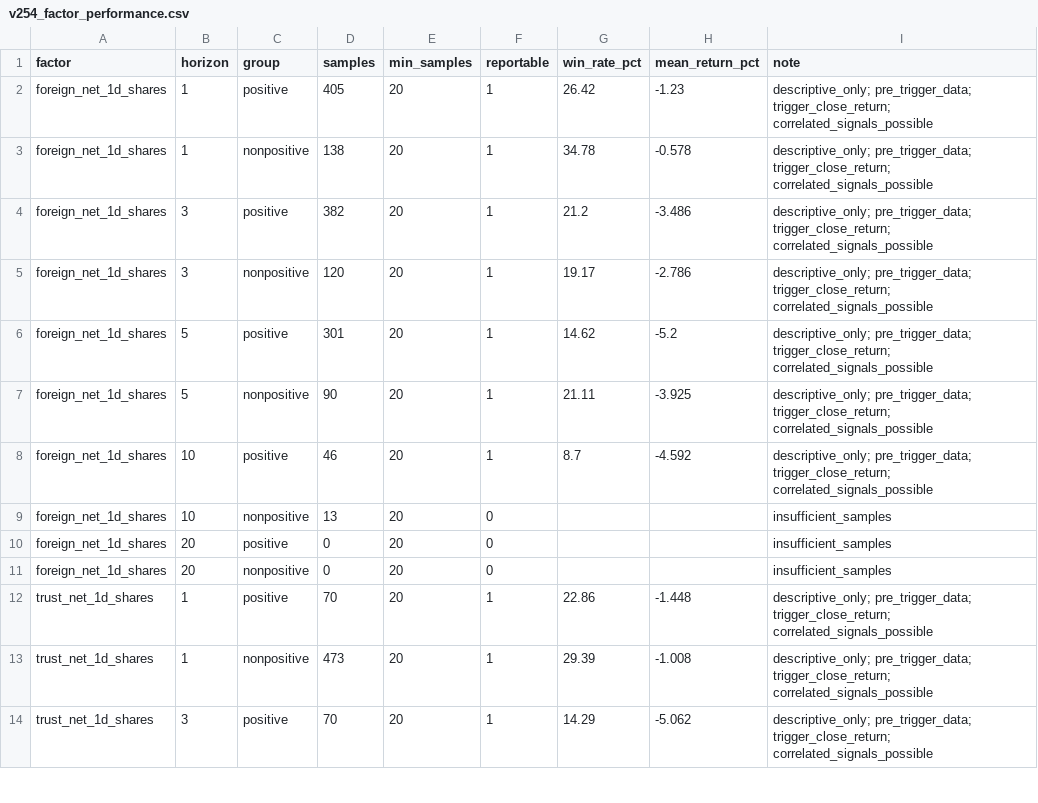
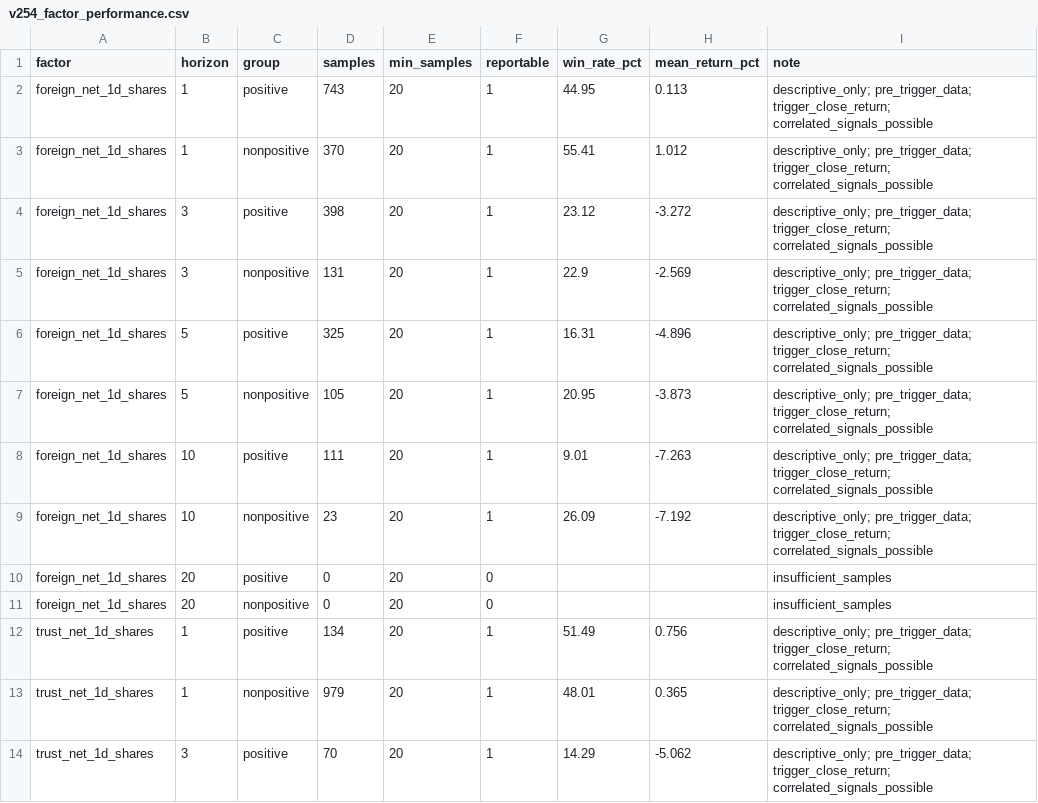
Before and after one commit to Tango469/tw-3k-scanner, a CSV file: docs/v254_factor_performance.csv, drawn as a sheet; only a part is shown; the diff covers the shown part only.

```diff
--- a/docs/v254_factor_performance.csv
+++ b/docs/v254_factor_performance.csv
@@ -1,14 +1,14 @@
 factor,horizon,group,samples,min_samples,reportable,win_rate_pct,mean_return_pct,note
-foreign_net_1d_shares,1,positive,405,20,1,26.42,-1.23,descriptive_only; pre_trigger_data; trigger_close_return; correlated_signals_possible
-foreign_net_1d_shares,1,nonpositive,138,20,1,34.78,-0.578,descriptive_only; pre_trigger_data; trigger_close_return; correlated_signals_possible
-foreign_net_1d_shares,3,positive,382,20,1,21.2,-3.486,descriptive_only; pre_trigger_data; trigger_close_return; correlated_signals_possible
-foreign_net_1d_shares,3,nonpositive,120,20,1,19.17,-2.786,descriptive_only; pre_trigger_data; trigger_close_return; correlated_signals_possible
-foreign_net_1d_shares,5,positive,301,20,1,14.62,-5.2,descriptive_only; pre_trigger_data; trigger_close_return; correlated_signals_possible
-foreign_net_1d_shares,5,nonpositive,90,20,1,21.11,-3.925,descriptive_only; pre_trigger_data; trigger_close_return; correlated_signals_possible
-foreign_net_1d_shares,10,positive,46,20,1,8.7,-4.592,descriptive_only; pre_trigger_data; trigger_close_return; correlated_signals_possible
-foreign_net_1d_shares,10,nonpositive,13,20,0,,,insufficient_samples
+foreign_net_1d_shares,1,positive,743,20,1,44.95,0.113,descriptive_only; pre_trigger_data; trigger_close_return; correlated_signals_possible
+foreign_net_1d_shares,1,nonpositive,370,20,1,55.41,1.012,descriptive_only; pre_trigger_data; trigger_close_return; correlated_signals_possible
+foreign_net_1d_shares,3,positive,398,20,1,23.12,-3.272,descriptive_only; pre_trigger_data; trigger_close_return; correlated_signals_possible
+foreign_net_1d_shares,3,nonpositive,131,20,1,22.9,-2.569,descriptive_only; pre_trigger_data; trigger_close_return; correlated_signals_possible
+foreign_net_1d_shares,5,positive,325,20,1,16.31,-4.896,descriptive_only; pre_trigger_data; trigger_close_return; correlated_signals_possible
+foreign_net_1d_shares,5,nonpositive,105,20,1,20.95,-3.873,descriptive_only; pre_trigger_data; trigger_close_return; correlated_signals_possible
+foreign_net_1d_shares,10,positive,111,20,1,9.01,-7.263,descriptive_only; pre_trigger_data; trigger_close_return; correlated_signals_possible
+foreign_net_1d_shares,10,nonpositive,23,20,1,26.09,-7.192,descriptive_only; pre_trigger_data; trigger_close_return; correlated_signals_possible
 foreign_net_1d_shares,20,positive,0,20,0,,,insufficient_samples
 foreign_net_1d_shares,20,nonpositive,0,20,0,,,insufficient_samples
-trust_net_1d_shares,1,positive,70,20,1,22.86,-1.448,descriptive_only; pre_trigger_data; trigger_close_return; correlated_signals_possible
-trust_net_1d_shares,1,nonpositive,473,20,1,29.39,-1.008,descriptive_only; pre_trigger_data; trigger_close_return; correlated_signals_possible
+trust_net_1d_shares,1,positive,134,20,1,51.49,0.756,descriptive_only; pre_trigger_data; trigger_close_return; correlated_signals_possible
+trust_net_1d_shares,1,nonpositive,979,20,1,48.01,0.365,descriptive_only; pre_trigger_data; trigger_close_return; correlated_signals_possible
 trust_net_1d_shares,3,positive,70,20,1,14.29,-5.062,descriptive_only; pre_trigger_data; trigger_close_return; correlated_signals_possible
```
Also changed, not shown: 152 edited cells elsewhere in this file, docs/latest.csv, docs/v253_factor_performance.csv, 19 other files.
